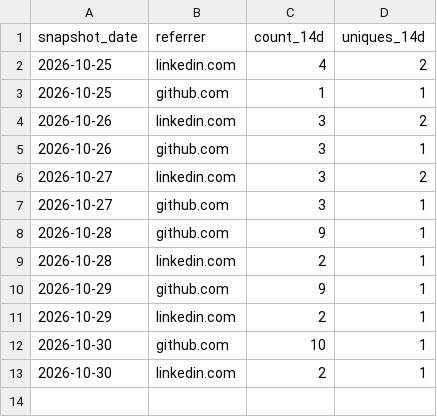
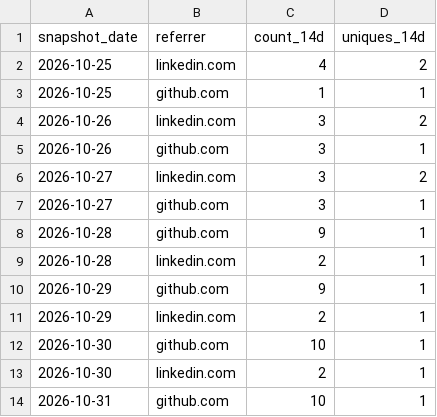
Before and after one commit to glnreddy421/klew, a CSV file: stats/referrers.csv, drawn as a sheet; the diff names each change by its address in the sheet, - before the commit and + after, or states it on an @@ line.

```diff
--- a/stats/referrers.csv
+++ b/stats/referrers.csv
+row 14: 2026-10-31 | github.com | 10 | 1
```
Also changed, not shown: stats/clones.csv, stats/downloads.csv, 3 other files.
